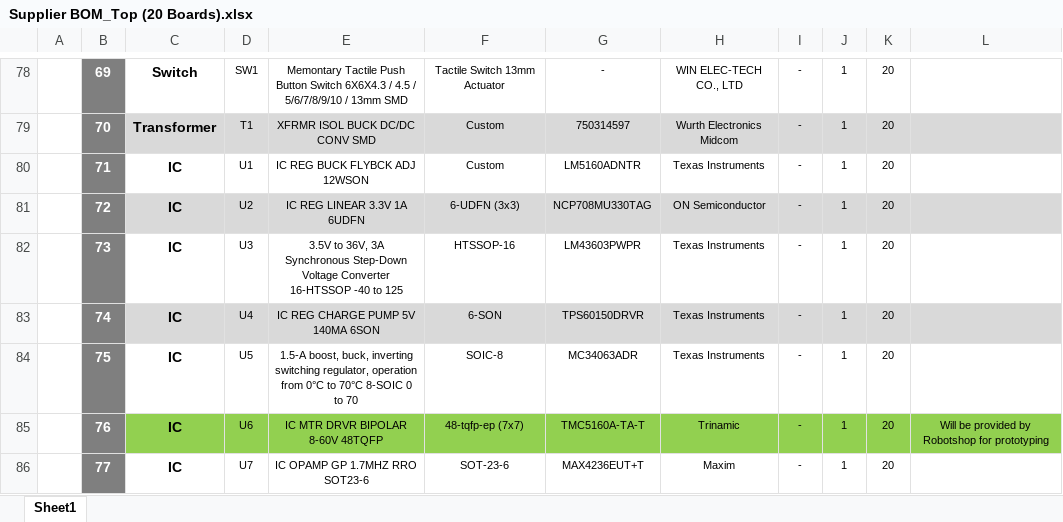
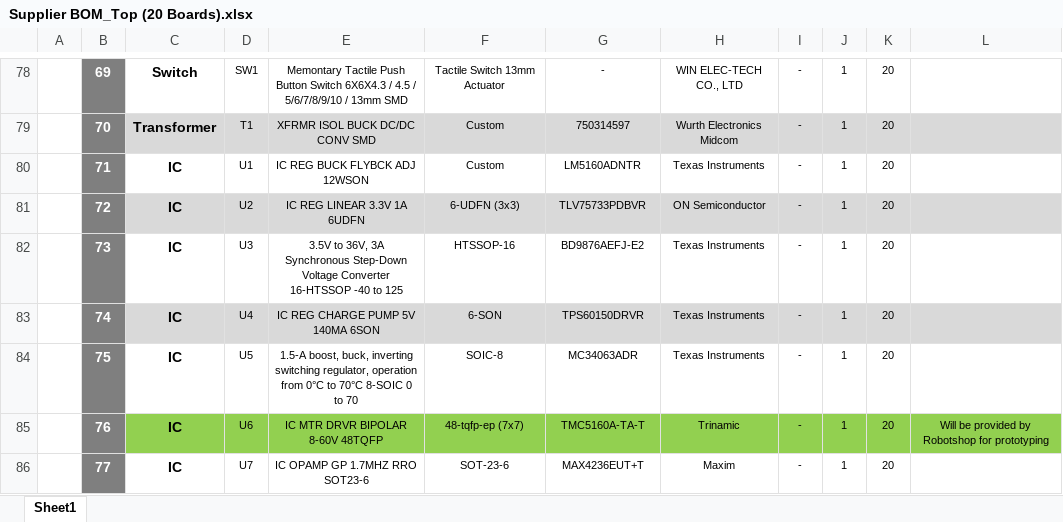
Before and after one commit to eSpark-Backup/colebenson-smartmotors, an Excel workbook: Deliverables/SM_Top Board/_BOM/Supplier BOM_Top (20 Boards).xlsx, sheet Sheet1, drawn as a sheet; only a part is shown, gaps mark what is left out; values as stored, in another font and other column widths than the file's, no borders; charts and pictures not drawn; the diff covers the shown part only; the diff names each change by its address in the sheet, - before the commit and + after, or states it on an @@ line.

Commit message:
Supplier BOM top board formatting

```diff
--- a/Deliverables/SM_Top Board/_BOM/Supplier BOM_Top (20 Boards).xlsx (sheet Sheet1)
+++ b/Deliverables/SM_Top Board/_BOM/Supplier BOM_Top (20 Boards).xlsx (sheet Sheet1)
-G81: NCP708MU330TAG
+G81: TLV75733PDBVR
-G82: LM43603PWPR
+G82: BD9876AEFJ-E2
```
Also changed, not shown: 12 edited cells elsewhere in this sheet.
